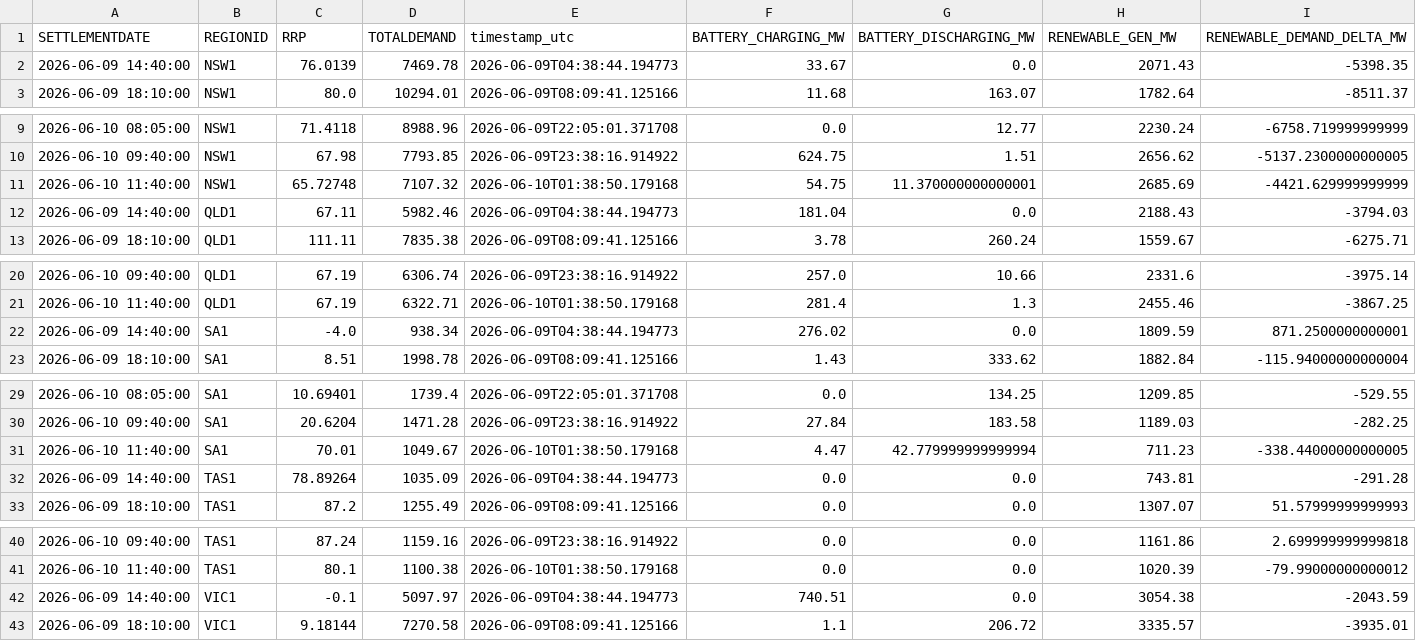
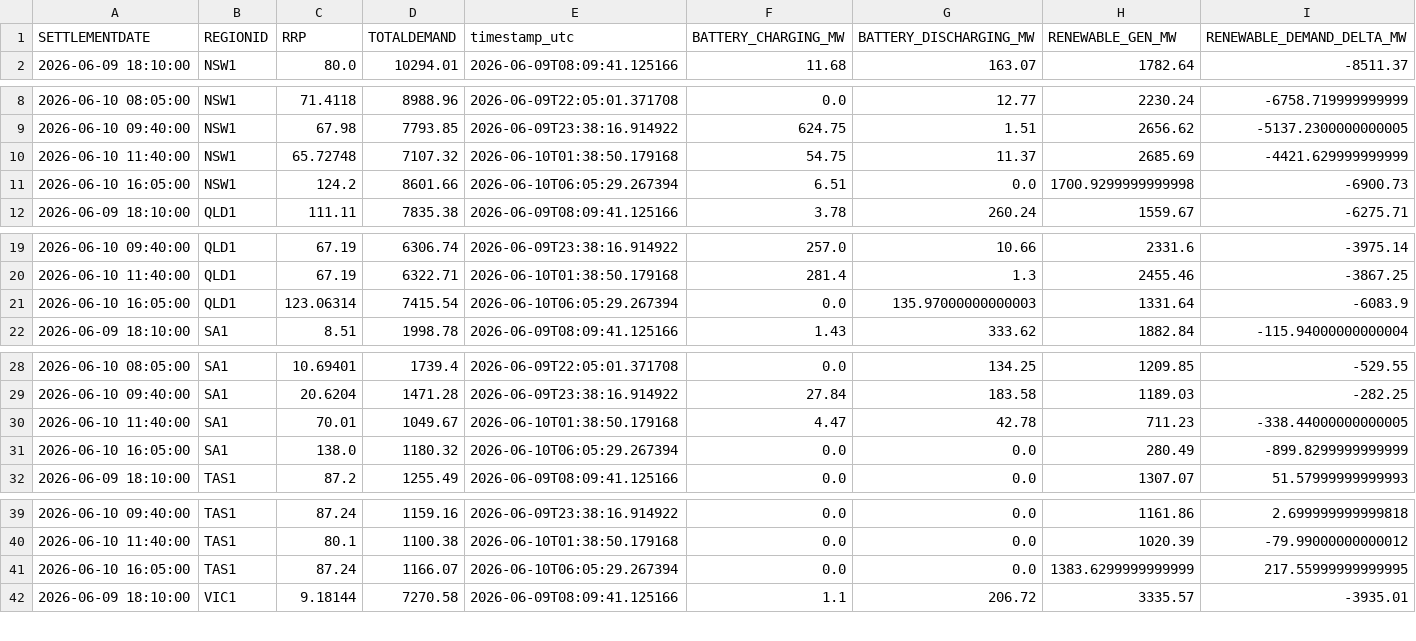
Before and after one commit to rshaw13/au_bess_map, a CSV file: data/regional_market_history_24h.csv, drawn as a sheet; only a part is shown, gaps mark what is left out; the diff covers the shown part only.

```diff
--- a/data/regional_market_history_24h.csv
+++ b/data/regional_market_history_24h.csv
@@ -1,3 +1,2 @@
 SETTLEMENTDATE,REGIONID,RRP,TOTALDEMAND,timestamp_utc,BATTERY_CHARGING_MW,BATTERY_DISCHARGING_MW,RENEWABLE_GEN_MW,RENEWABLE_DEMAND_DELTA_MW
-2026-06-09 14:40:00,NSW1,76.0139,7469.78,2026-06-09T04:38:44.194773,33.67,0.0,2071.43,-5398.35
 2026-06-09 18:10:00,NSW1,80.0,10294.01,2026-06-09T08:09:41.125166,11.68,163.07,1782.64,-8511.37
@@ -10,4 +9,4 @@ SETTLEMENTDATE,REGIONID,RRP,TOTALDEMAND,timestamp_utc,BATTERY_CHARGING_MW,BATTER
 2026-06-10 09:40:00,NSW1,67.98,7793.85,2026-06-09T23:38:16.914922,624.75,1.51,2656.62,-5137.2300000000005
-2026-06-10 11:40:00,NSW1,65.72748,7107.32,2026-06-10T01:38:50.179168,54.75,11.370000000000001,2685.69,-4421.629999999999
-2026-06-09 14:40:00,QLD1,67.11,5982.46,2026-06-09T04:38:44.194773,181.04,0.0,2188.43,-3794.03
+2026-06-10 11:40:00,NSW1,65.72748,7107.32,2026-06-10T01:38:50.179168,54.75,11.37,2685.69,-4421.629999999999
+2026-06-10 16:05:00,NSW1,124.2,8601.66,2026-06-10T06:05:29.267394,6.51,0.0,1700.9299999999998,-6900.73
 2026-06-09 18:10:00,QLD1,111.11,7835.38,2026-06-09T08:09:41.125166,3.78,260.24,1559.67,-6275.71
@@ -21,3 +20,3 @@ SETTLEMENTDATE,REGIONID,RRP,TOTALDEMAND,timestamp_utc,BATTERY_CHARGING_MW,BATTER
 2026-06-10 11:40:00,QLD1,67.19,6322.71,2026-06-10T01:38:50.179168,281.4,1.3,2455.46,-3867.25
-2026-06-09 14:40:00,SA1,-4.0,938.34,2026-06-09T04:38:44.194773,276.02,0.0,1809.59,871.2500000000001
+2026-06-10 16:05:00,QLD1,123.06314,7415.54,2026-06-10T06:05:29.267394,0.0,135.97000000000003,1331.64,-6083.9
 2026-06-09 18:10:00,SA1,8.51,1998.78,2026-06-09T08:09:41.125166,1.43,333.62,1882.84,-115.94000000000004
@@ -30,4 +29,4 @@ SETTLEMENTDATE,REGIONID,RRP,TOTALDEMAND,timestamp_utc,BATTERY_CHARGING_MW,BATTER
 2026-06-10 09:40:00,SA1,20.6204,1471.28,2026-06-09T23:38:16.914922,27.84,183.58,1189.03,-282.25
-2026-06-10 11:40:00,SA1,70.01,1049.67,2026-06-10T01:38:50.179168,4.47,42.779999999999994,711.23,-338.44000000000005
-2026-06-09 14:40:00,TAS1,78.89264,1035.09,2026-06-09T04:38:44.194773,0.0,0.0,743.81,-291.28
+2026-06-10 11:40:00,SA1,70.01,1049.67,2026-06-10T01:38:50.179168,4.47,42.78,711.23,-338.44000000000005
+2026-06-10 16:05:00,SA1,138.0,1180.32,2026-06-10T06:05:29.267394,0.0,0.0,280.49,-899.8299999999999
 2026-06-09 18:10:00,TAS1,87.2,1255.49,2026-06-09T08:09:41.125166,0.0,0.0,1307.07,51.57999999999993
@@ -41,3 +40,3 @@ SETTLEMENTDATE,REGIONID,RRP,TOTALDEMAND,timestamp_utc,BATTERY_CHARGING_MW,BATTER
 2026-06-10 11:40:00,TAS1,80.1,1100.38,2026-06-10T01:38:50.179168,0.0,0.0,1020.39,-79.99000000000012
-2026-06-09 14:40:00,VIC1,-0.1,5097.97,2026-06-09T04:38:44.194773,740.51,0.0,3054.38,-2043.59
+2026-06-10 16:05:00,TAS1,87.24,1166.07,2026-06-10T06:05:29.267394,0.0,0.0,1383.6299999999999,217.55999999999995
 2026-06-09 18:10:00,VIC1,9.18144,7270.58,2026-06-09T08:09:41.125166,1.1,206.72,3335.57,-3935.01
```
Also changed, not shown: 1 added row elsewhere in this file, data/bess_history_24h.csv, data/latest_bess_data.csv, 1 other file.
